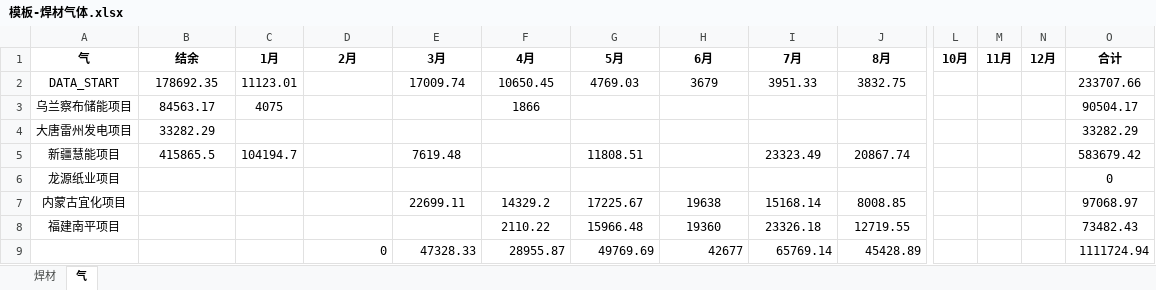
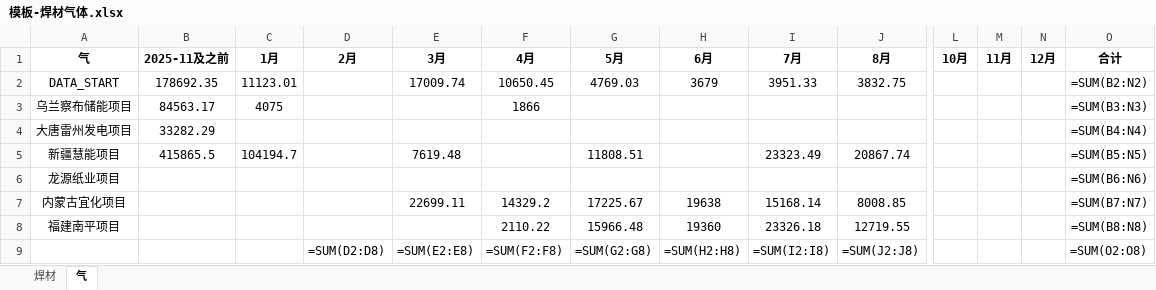
Before and after one commit to lysyscy/mtrl-workbench, an Excel workbook: backend/app/resources/templates/模板-焊材气体.xlsx, sheet 气, drawn as a sheet; only a part is shown, gaps mark what is left out; values as stored, in another font and other column widths than the file's, no borders; formulas without a stored value are shown as written; removed rows and columns are numbered as before the commit, all else as after; rows hold the shown columns only; the diff names each change by its address in the sheet, - before the commit and + after, or states it on an @@ line.

```diff
--- a/backend/app/resources/templates/模板-焊材气体.xlsx (sheet 气)
+++ b/backend/app/resources/templates/模板-焊材气体.xlsx (sheet 气)
-B1: 结余
+B1: 2025-11及之前
-O2 (合计): 233707.66
+O2 (合计): =SUM(B2:N2)
-O3 (合计): 90504.17
+O3 (合计): =SUM(B3:N3)
-O4 (合计): 33282.29
+O4 (合计): =SUM(B4:N4)
-O5 (合计): 583679.42
+O5 (合计): =SUM(B5:N5)
-O6 (合计): 0
+O6 (合计): =SUM(B6:N6)
-O7 (合计): 97068.97
+O7 (合计): =SUM(B7:N7)
-O8 (合计): 73482.43
+O8 (合计): =SUM(B8:N8)
-row 9:  |  |  | 0 | 47328.33 | 28955.87 | 49769.69 | 42677 | 65769.14 | 45428.89 |  |  |  | 1111724.94
+row 9:  |  |  | =SUM(D2:D8) | =SUM(E2:E8) | =SUM(F2:F8) | =SUM(G2:G8) | =SUM(H2:H8) | =SUM(I2:I8) | =SUM(J2:J8) |  |  |  | =SUM(O2:O8)
```
Also changed, not shown: sheet 焊材, 44 other files.
